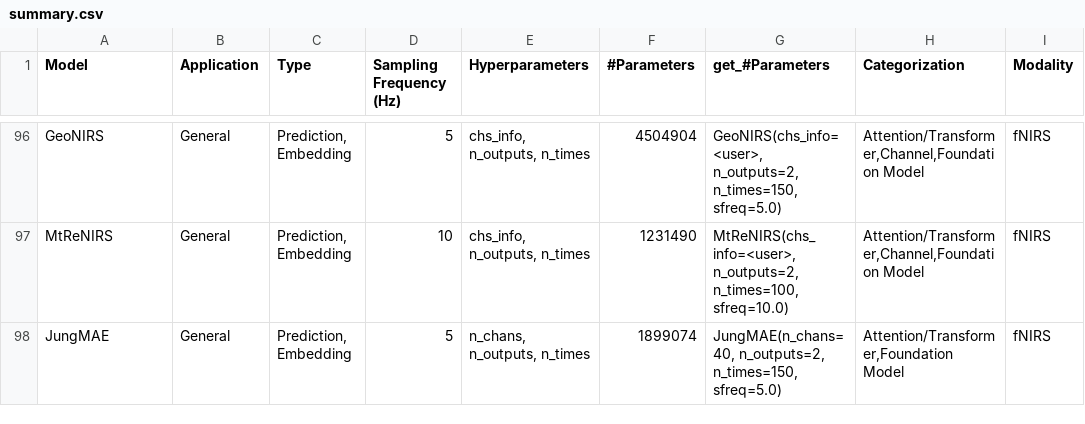
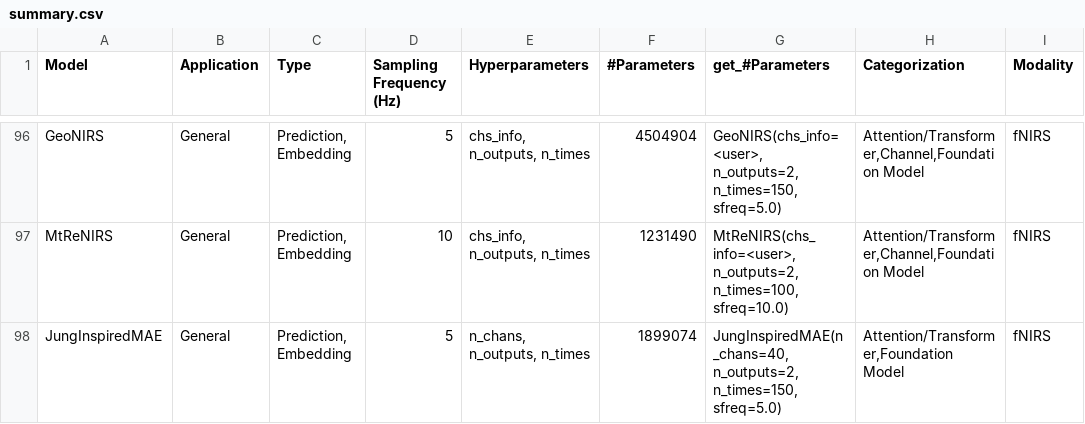
Before and after one commit to braindecode/braindecode, a CSV file: braindecode/models/summary.csv, drawn as a sheet; only a part is shown, gaps mark what is left out.

Commit message:
refactor(models): rename JungMAE to JungInspiredMAE
The model is the GeoNIRS authors' implementation, from the paper, of the
masked autoencoder of Jung et al. (BCI 2025), and its only weights are
theirs; the reference names it `jung_inspired_vanilla_mae`. `JungMAE`
read as Jung et al.'s own model. The file becomes
`jung_inspired_mae.py`, as upstream's; keys and outputs are unchanged.

```diff
--- a/braindecode/models/summary.csv
+++ b/braindecode/models/summary.csv
@@ -97,2 +97,2 @@ GeoNIRS,General,"Prediction, Embedding",5,"chs_info, n_outputs, n_times",4504904
 MtReNIRS,General,"Prediction, Embedding",10,"chs_info, n_outputs, n_times",1231490,"MtReNIRS(chs_info=<user>, n_outputs=2, n_times=100, sfreq=10.0)","Attention/Transformer,Channel,Foundation Model",fNIRS
-JungMAE,General,"Prediction, Embedding",5,"n_chans, n_outputs, n_times",1899074,"JungMAE(n_chans=40, n_outputs=2, n_times=150, sfreq=5.0)","Attention/Transformer,Foundation Model",fNIRS
+JungInspiredMAE,General,"Prediction, Embedding",5,"n_chans, n_outputs, n_times",1899074,"JungInspiredMAE(n_chans=40, n_outputs=2, n_times=150, sfreq=5.0)","Attention/Transformer,Foundation Model",fNIRS
```
Also changed, not shown: 8 other files.
